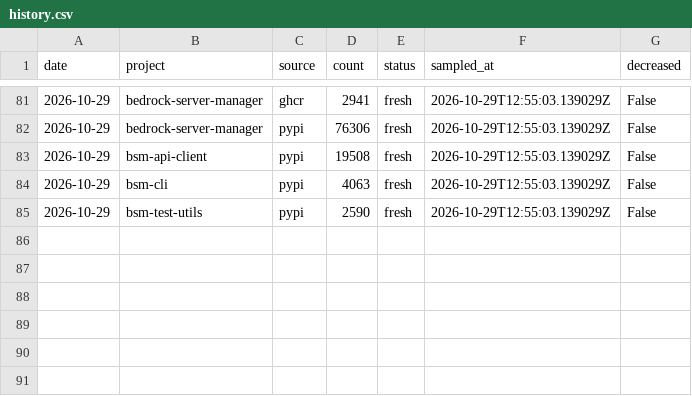
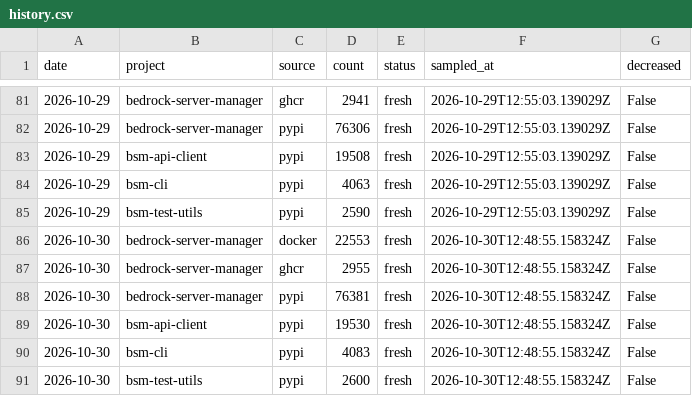
Before and after one commit to DMedina559/bsm-stats, a CSV file: history.csv, drawn as a sheet; only a part is shown, gaps mark what is left out.

```diff
--- a/history.csv
+++ b/history.csv
@@ -85 +85,7 @@ date,project,source,count,status,sampled_at,decreased
 2026-10-29,bsm-test-utils,pypi,2590,fresh,2026-10-29T12:55:03.139029Z,False
+2026-10-30,bedrock-server-manager,docker,22553,fresh,2026-10-30T12:48:55.158324Z,False
+2026-10-30,bedrock-server-manager,ghcr,2955,fresh,2026-10-30T12:48:55.158324Z,False
+2026-10-30,bedrock-server-manager,pypi,76381,fresh,2026-10-30T12:48:55.158324Z,False
+2026-10-30,bsm-api-client,pypi,19530,fresh,2026-10-30T12:48:55.158324Z,False
+2026-10-30,bsm-cli,pypi,4083,fresh,2026-10-30T12:48:55.158324Z,False
+2026-10-30,bsm-test-utils,pypi,2600,fresh,2026-10-30T12:48:55.158324Z,False
```
Also changed, not shown: 7 other files.
